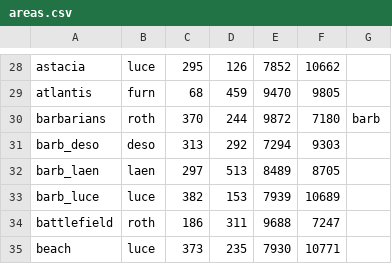
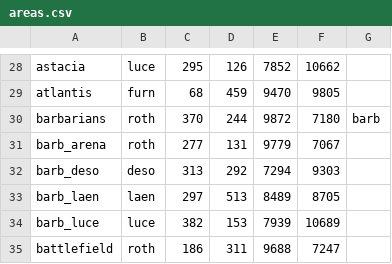
Before and after one commit to sbaker48/marvtf, a CSV file: areas.csv, drawn as a sheet; only a part is shown, gaps mark what is left out; the shorter side is filled out with more unchanged rows; the diff names each change by its address in the sheet, - before the commit and + after, or states it on an @@ line.

```diff
--- a/areas.csv
+++ b/areas.csv
+row 31: barb_arena | roth | 277 | 131 | 9779 | 7067
```
Also changed, not shown: 2 other files.
